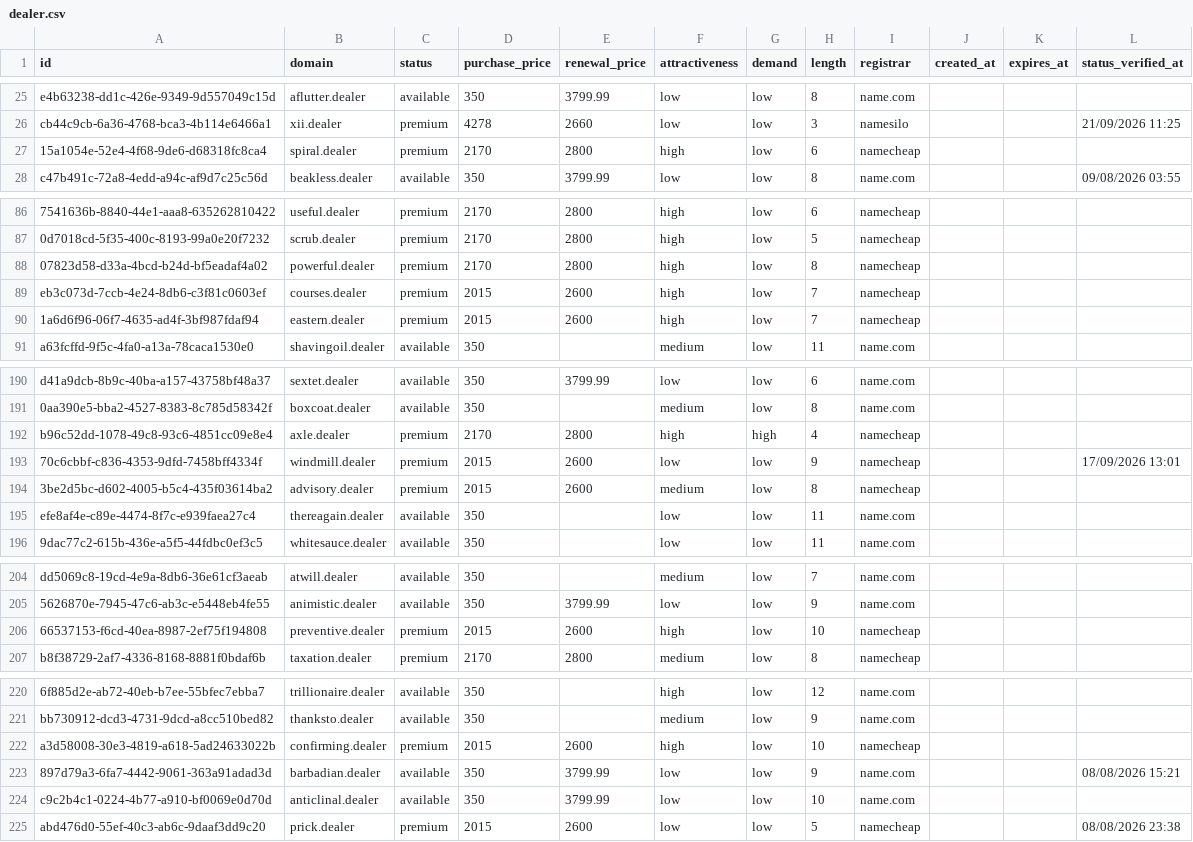
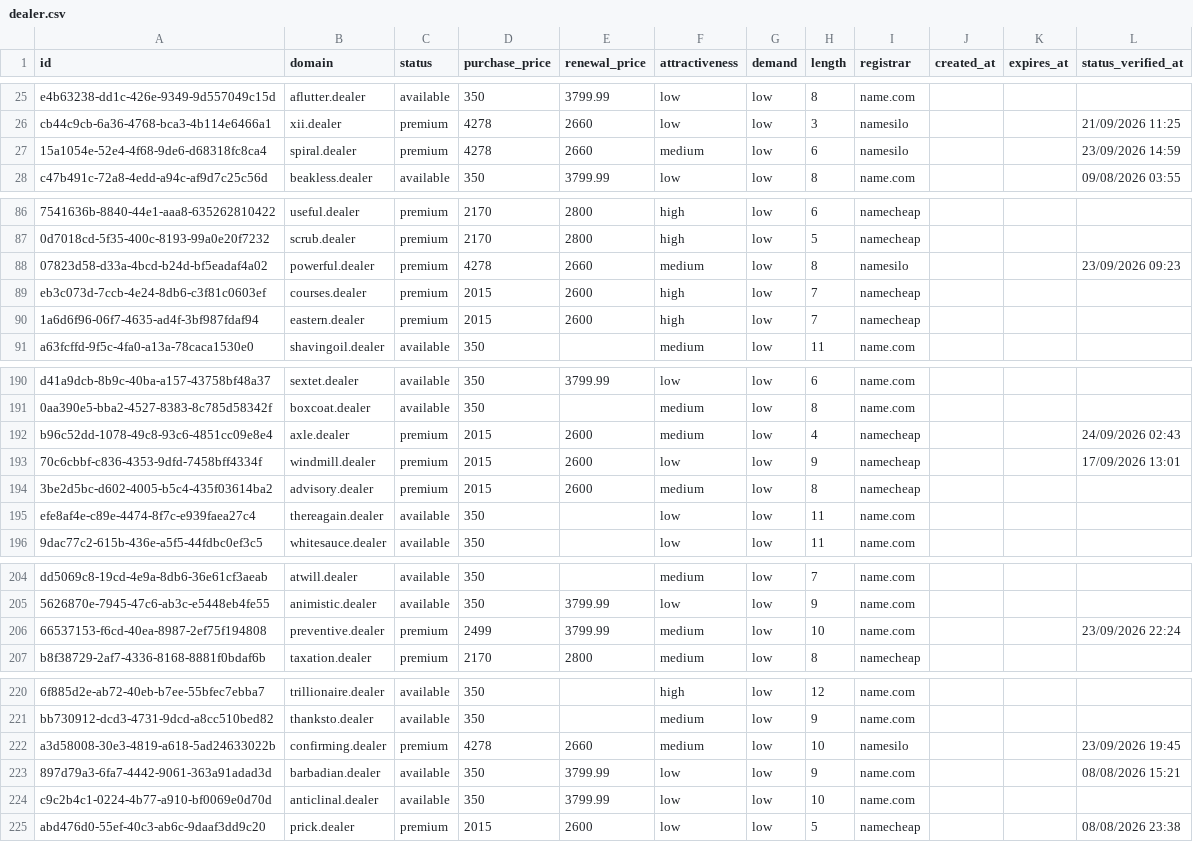
Before and after one commit to UniqueDomains/dealer-oneword-domains, a CSV file: dealer.csv, drawn as a sheet; only a part is shown, gaps mark what is left out; the diff covers the shown part only; the diff names each change by its address in the sheet, - before the commit and + after, or states it on an @@ line.

```diff
--- a/dealer.csv
+++ b/dealer.csv
-D27 (purchase_price): 2170
+D27 (purchase_price): 4278
-E27 (renewal_price): 2800
+E27 (renewal_price): 2660
-F27 (attractiveness): high
+F27 (attractiveness): medium
-I27 (registrar): namecheap
+I27 (registrar): namesilo
-L27 (status_verified_at): (empty)
+L27 (status_verified_at): 23/09/2026 14:59
-D88 (purchase_price): 2170
+D88 (purchase_price): 4278
-E88 (renewal_price): 2800
+E88 (renewal_price): 2660
-F88 (attractiveness): high
+F88 (attractiveness): medium
-I88 (registrar): namecheap
+I88 (registrar): namesilo
-L88 (status_verified_at): (empty)
+L88 (status_verified_at): 23/09/2026 09:23
-D192 (purchase_price): 2170
+D192 (purchase_price): 2015
-E192 (renewal_price): 2800
+E192 (renewal_price): 2600
-F192 (attractiveness): high
+F192 (attractiveness): medium
-G192 (demand): high
+G192 (demand): low
-L192 (status_verified_at): (empty)
+L192 (status_verified_at): 24/09/2026 02:43
-D206 (purchase_price): 2015
+D206 (purchase_price): 2499
-E206 (renewal_price): 2600
+E206 (renewal_price): 3799.99
-F206 (attractiveness): high
+F206 (attractiveness): medium
-I206 (registrar): namecheap
+I206 (registrar): name.com
-L206 (status_verified_at): (empty)
+L206 (status_verified_at): 23/09/2026 22:24
-D222 (purchase_price): 2015
+D222 (purchase_price): 4278
-E222 (renewal_price): 2600
+E222 (renewal_price): 2660
-F222 (attractiveness): high
+F222 (attractiveness): medium
-I222 (registrar): namecheap
+I222 (registrar): namesilo
-L222 (status_verified_at): (empty)
+L222 (status_verified_at): 23/09/2026 19:45
```
Also changed, not shown: 126 edited cells elsewhere in this file, 4 other files.
